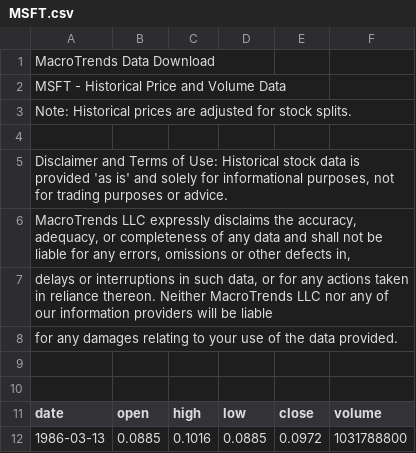
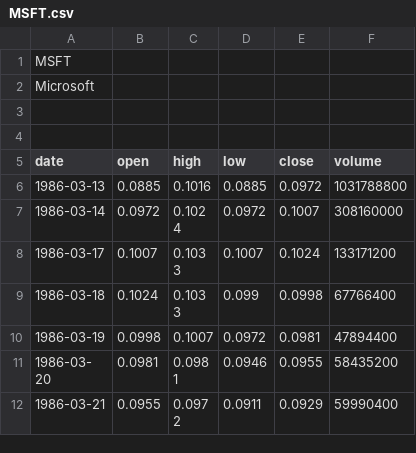
Before and after one commit to foohooboo/Team-1, a CSV file: Project/StockServer/StockServer/HistoricData/MSFT.csv, drawn as a sheet; only a part is shown; the shorter side is filled out with more unchanged rows.

```diff
--- a/Project/StockServer/StockServer/HistoricData/MSFT.csv
+++ b/Project/StockServer/StockServer/HistoricData/MSFT.csv
@@ -1,9 +1,3 @@
-"MacroTrends Data Download"
-"MSFT - Historical Price and Volume Data"
-"Note: Historical prices are adjusted for stock splits."
-
-"Disclaimer and Terms of Use: Historical stock data is provided 'as is' and solely for informational purposes, not for trading purposes or advice."
-"MacroTrends LLC expressly disclaims the accuracy, adequacy, or completeness of any data and shall not be liable for any errors, omissions or other defects in, "
-"delays or interruptions in such data, or for any actions taken in reliance thereon.  Neither MacroTrends LLC nor any of our information providers will be liable"
-"for any damages relating to your use of the data provided."
+"MSFT"
+"Microsoft"
 
```
Also changed, not shown: Project/StockServer/StockServer/HistoricData/AAPL.csv, Project/StockServer/StockServer/HistoricData/GOOG.csv, 19 other files.
